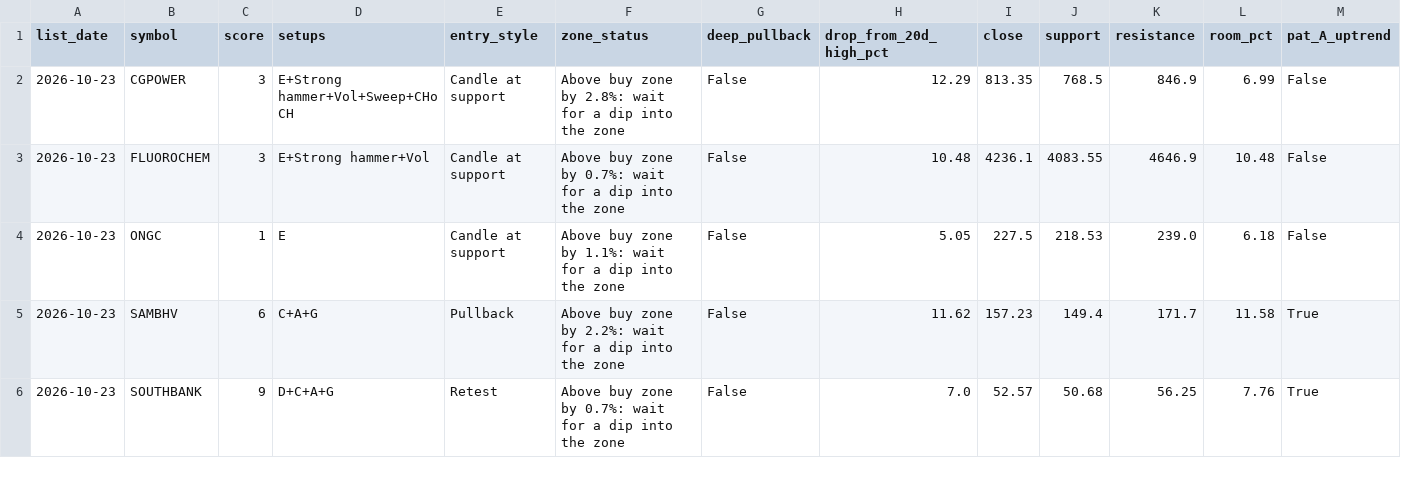
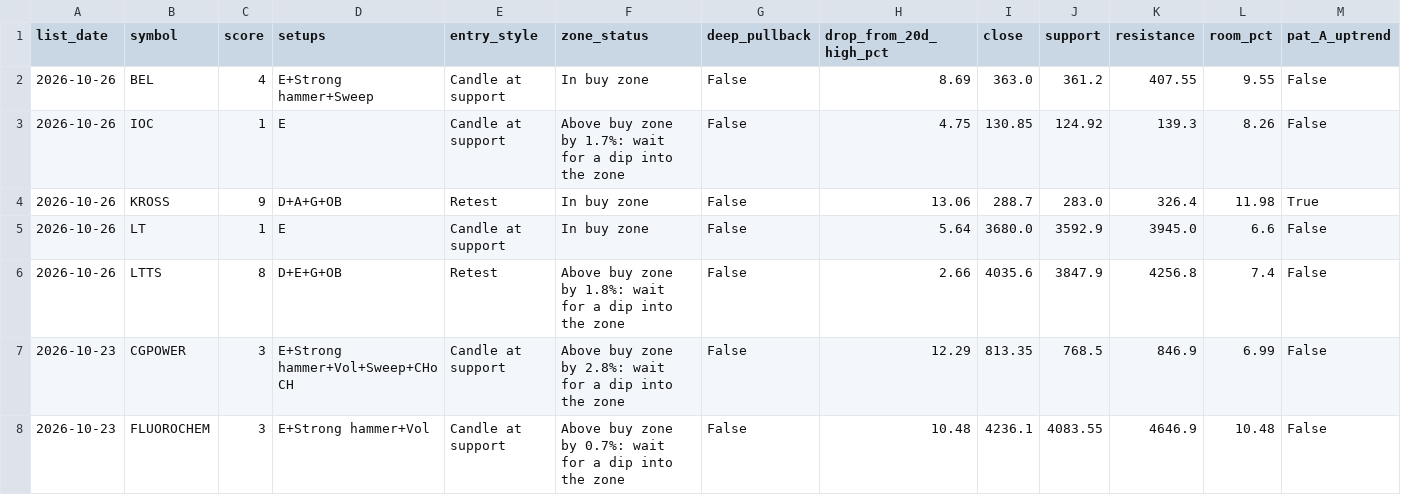
Before and after one commit to Parth1501/nse-swing-data, a CSV file: data/pick_features.csv, drawn as a sheet; only a part is shown; the shorter side is filled out with more unchanged rows; rows hold the shown columns only; the diff names each change by its address in the sheet, - before the commit and + after, or states it on an @@ line.

```diff
--- a/data/pick_features.csv
+++ b/data/pick_features.csv
+row 2: 2026-10-26 | BEL | 4 | E+Strong hammer+Sweep | Candle at support | In buy zone | False | 8.69 | 363.0 | 361.2 | 407.55 | 9.55 | False
+row 3: 2026-10-26 | IOC | 1 | E | Candle at support | Above buy zone by 1.7%: wait for a dip into the zone | False | 4.75 | 130.85 | 124.92 | 139.3 | 8.26 | False
+row 4: 2026-10-26 | KROSS | 9 | D+A+G+OB | Retest | In buy zone | False | 13.06 | 288.7 | 283.0 | 326.4 | 11.98 | True
+row 5: 2026-10-26 | LT | 1 | E | Candle at support | In buy zone | False | 5.64 | 3680.0 | 3592.9 | 3945.0 | 6.6 | False
+row 6: 2026-10-26 | LTTS | 8 | D+E+G+OB | Retest | Above buy zone by 1.8%: wait for a dip into the zone | False | 2.66 | 4035.6 | 3847.9 | 4256.8 | 7.4 | False
```
Also changed, not shown: data/latest.csv, data/near_miss_log.csv, 10 other files.
